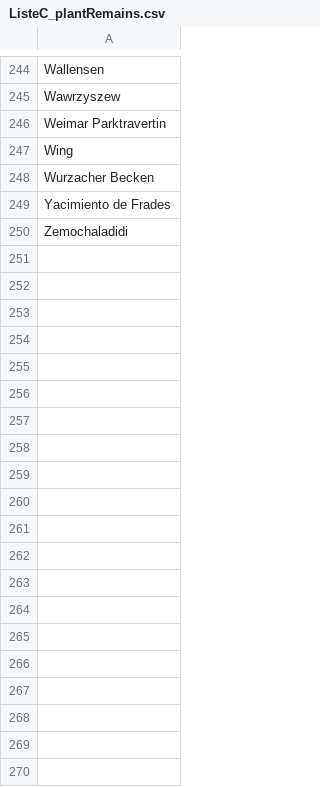
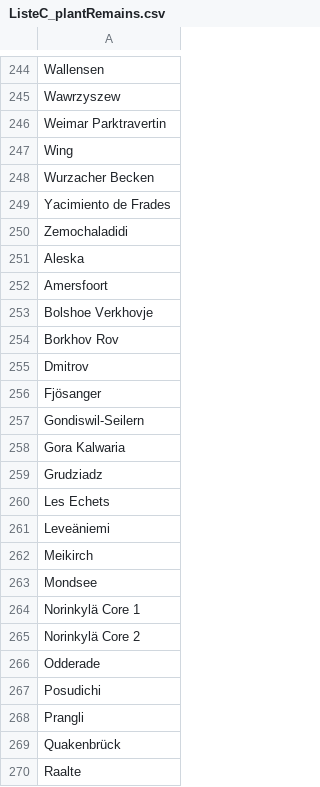
Before and after one commit to sommergeo/road_paper, a CSV file: fig_venn/ListeC_plantRemains.csv, drawn as a sheet; only a part is shown, gaps mark what is left out; the diff covers the shown part only.

```diff
--- a/fig_venn/ListeC_plantRemains.csv
+++ b/fig_venn/ListeC_plantRemains.csv
@@ -250 +250,21 @@ Yacimiento de Frades
 Zemochaladidi
+Aleska
+Amersfoort
+Bolshoe Verkhovje
+Borkhov Rov
+Dmitrov
+Fjösanger
+Gondiswil-Seilern
+Gora Kalwaria
+Grudziadz
+Les Echets
+Leveäniemi
+Meikirch
+Mondsee
+Norinkylä Core 1
+Norinkylä Core 2
+Odderade
+Posudichi
+Prangli
+Quakenbrück
+Raalte
```
Also changed, not shown: 15 added rows elsewhere in this file, fig_venn/ListeA_technologyTypologyRawMatFunctionSymbolicFeatureMisc.csv, fig_venn/ListeB_humanRemains.csv, 31 other files.
